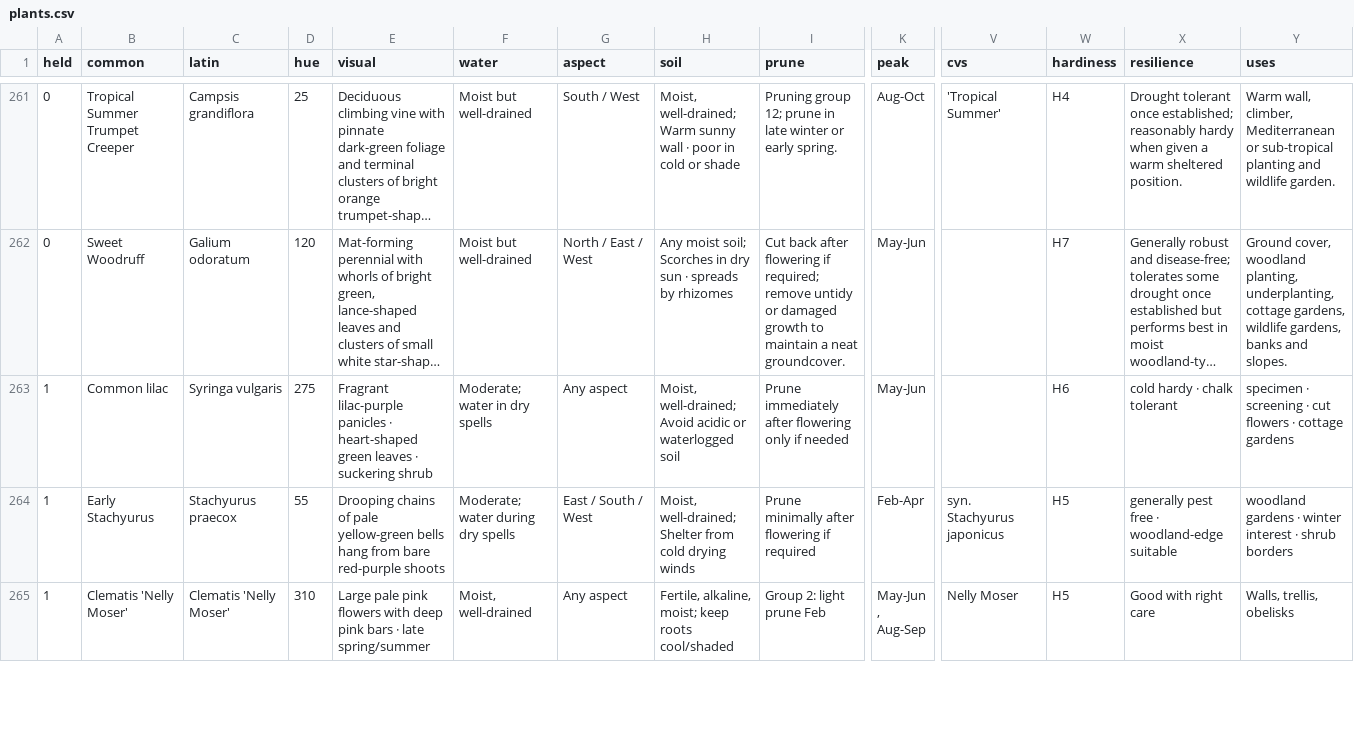
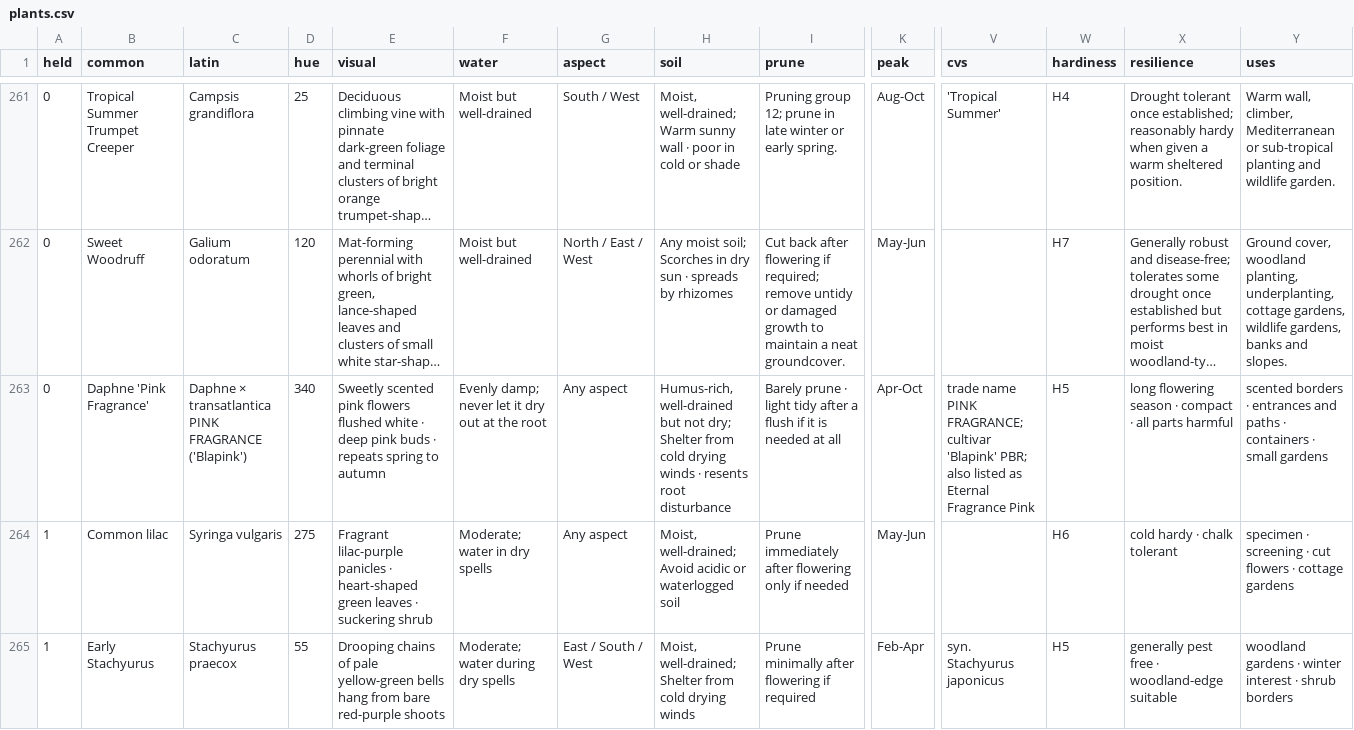
Before and after one commit to oscarhurman39-sys/Timber, a CSV file: plants.csv, drawn as a sheet; only a part is shown, gaps mark what is left out; the shorter side is filled out with more unchanged rows; long unchanged cells end in …; rows hold the shown columns only; the diff names each change by its address in the sheet, - before the commit and + after, or states it on an @@ line.

```diff
--- a/plants.csv
+++ b/plants.csv
+row 263: 0 | Daphne 'Pink Fragrance' | Daphne × transatlantica PINK FRAGRANCE ('Blapink') | 340 | Sweetly scented pink flowers flushed white · deep pink buds · repeats spring to autumn | Evenly damp; never let it dry out at the root | Any aspect | Humus-rich, well-drained but not dry; Shelter from cold drying winds · resents root disturbance | Barely prune · light tidy after a flush if it is needed at all | Apr-Oct | trade name PINK FRAGRANCE; cultivar 'Blapink' PBR; also listed as Eternal Fragrance Pink | H5 | long flowering season · compact · all parts harmful | scented borders · entrances and paths · containers · small gardens
```
Also changed, not shown: 9 other files.
